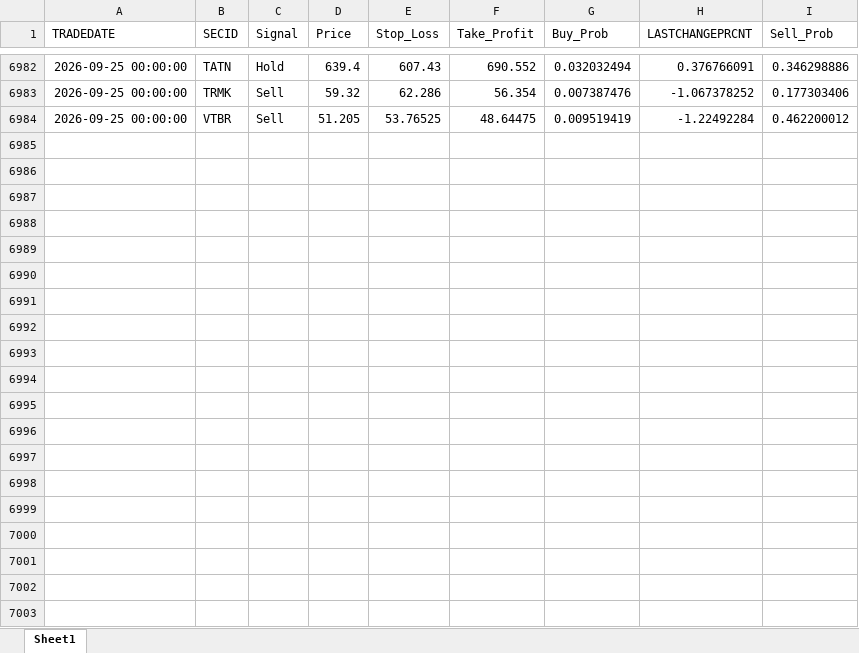
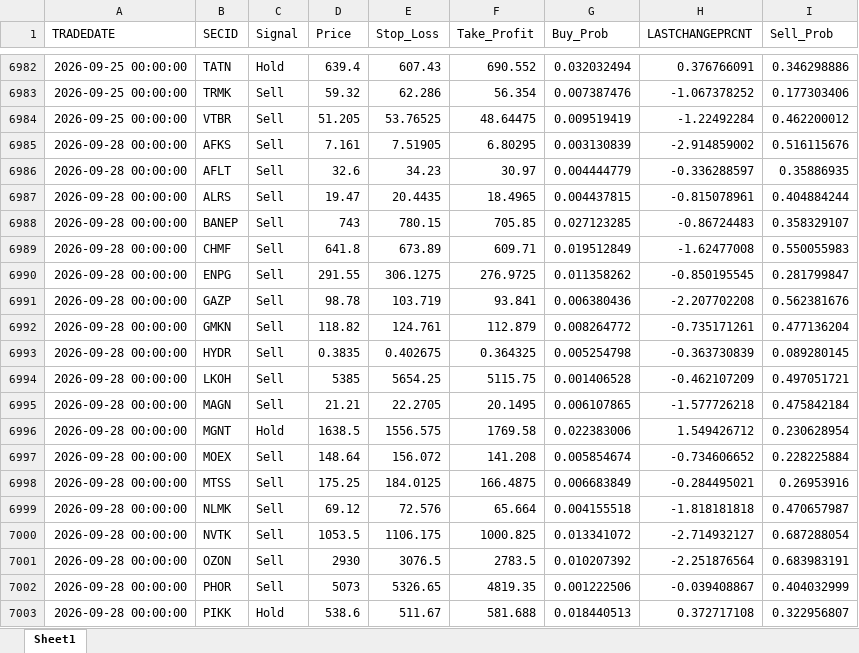
Before and after one commit to Leo1255serg/moex-signals-rf, an Excel workbook: data/signals.xlsx, sheet Sheet1, drawn as a sheet; only a part is shown, gaps mark what is left out; values as stored, in another font and other column widths than the file's, no borders; the diff covers the shown part only; the diff names each change by its address in the sheet, - before the commit and + after, or states it on an @@ line.

```diff
--- a/data/signals.xlsx (sheet Sheet1)
+++ b/data/signals.xlsx (sheet Sheet1)
+row 6985: 2026-09-28 00:00:00 | AFKS | Sell | 7.161 | 7.51905 | 6.80295 | 0.003130839 | -2.914859002 | 0.516115676
+row 6986: 2026-09-28 00:00:00 | AFLT | Sell | 32.6 | 34.23 | 30.97 | 0.004444779 | -0.336288597 | 0.35886935
+row 6987: 2026-09-28 00:00:00 | ALRS | Sell | 19.47 | 20.4435 | 18.4965 | 0.004437815 | -0.815078961 | 0.404884244
+row 6988: 2026-09-28 00:00:00 | BANEP | Sell | 743 | 780.15 | 705.85 | 0.027123285 | -0.86724483 | 0.358329107
+row 6989: 2026-09-28 00:00:00 | CHMF | Sell | 641.8 | 673.89 | 609.71 | 0.019512849 | -1.62477008 | 0.550055983
+row 6990: 2026-09-28 00:00:00 | ENPG | Sell | 291.55 | 306.1275 | 276.9725 | 0.011358262 | -0.850195545 | 0.281799847
+row 6991: 2026-09-28 00:00:00 | GAZP | Sell | 98.78 | 103.719 | 93.841 | 0.006380436 | -2.207702208 | 0.562381676
+row 6992: 2026-09-28 00:00:00 | GMKN | Sell | 118.82 | 124.761 | 112.879 | 0.008264772 | -0.735171261 | 0.477136204
+row 6993: 2026-09-28 00:00:00 | HYDR | Sell | 0.3835 | 0.402675 | 0.364325 | 0.005254798 | -0.363730839 | 0.089280145
+row 6994: 2026-09-28 00:00:00 | LKOH | Sell | 5385 | 5654.25 | 5115.75 | 0.001406528 | -0.462107209 | 0.497051721
+row 6995: 2026-09-28 00:00:00 | MAGN | Sell | 21.21 | 22.2705 | 20.1495 | 0.006107865 | -1.577726218 | 0.475842184
+row 6996: 2026-09-28 00:00:00 | MGNT | Hold | 1638.5 | 1556.575 | 1769.58 | 0.022383006 | 1.549426712 | 0.230628954
+row 6997: 2026-09-28 00:00:00 | MOEX | Sell | 148.64 | 156.072 | 141.208 | 0.005854674 | -0.734606652 | 0.228225884
+row 6998: 2026-09-28 00:00:00 | MTSS | Sell | 175.25 | 184.0125 | 166.4875 | 0.006683849 | -0.284495021 | 0.26953916
+row 6999: 2026-09-28 00:00:00 | NLMK | Sell | 69.12 | 72.576 | 65.664 | 0.004155518 | -1.818181818 | 0.470657987
+row 7000: 2026-09-28 00:00:00 | NVTK | Sell | 1053.5 | 1106.175 | 1000.825 | 0.013341072 | -2.714932127 | 0.687288054
+row 7001: 2026-09-28 00:00:00 | OZON | Sell | 2930 | 3076.5 | 2783.5 | 0.010207392 | -2.251876564 | 0.683983191
+row 7002: 2026-09-28 00:00:00 | PHOR | Sell | 5073 | 5326.65 | 4819.35 | 0.001222506 | -0.039408867 | 0.404032999
+row 7003: 2026-09-28 00:00:00 | PIKK | Hold | 538.6 | 511.67 | 581.688 | 0.018440513 | 0.372717108 | 0.322956807
```
Also changed, not shown: 11 added rows elsewhere in this sheet, data/moex_data.xlsx, data/trades.xlsx.
